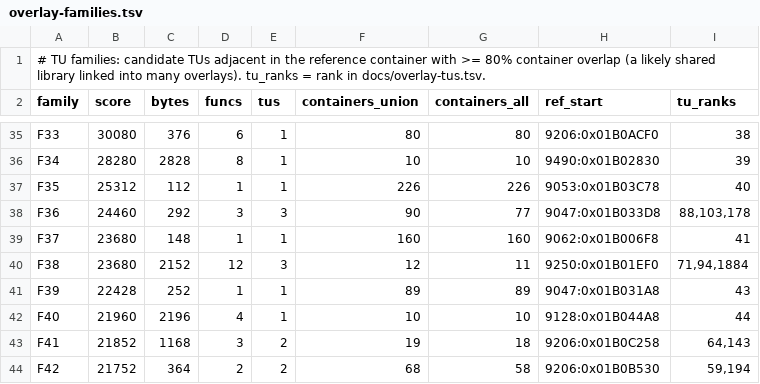
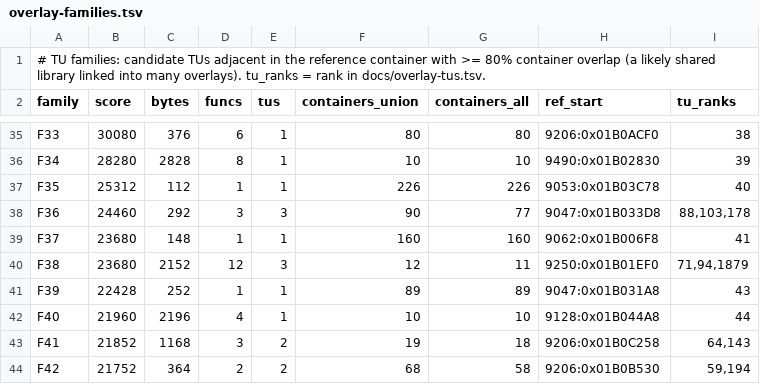
Before and after one commit to khasinski/final-fantasy-x-decomp, a TSV file: docs/overlay-families.tsv, drawn as a sheet; only a part is shown, gaps mark what is left out.

Commit message:
overlay: container 9238 (rcef state machine, 23 funcs) fully matched as C

```diff
--- a/docs/overlay-families.tsv
+++ b/docs/overlay-families.tsv
@@ -39,3 +39,3 @@ F36	24460	292	3	3	90	77	9047:0x01B033D8	88,103,178
 F37	23680	148	1	1	160	160	9062:0x01B006F8	41
-F38	23680	2152	12	3	12	11	9250:0x01B01EF0	71,94,1884
+F38	23680	2152	12	3	12	11	9250:0x01B01EF0	71,94,1879
 F39	22428	252	1	1	89	89	9047:0x01B031A8	43
```
Also changed, not shown: 4 other files.
